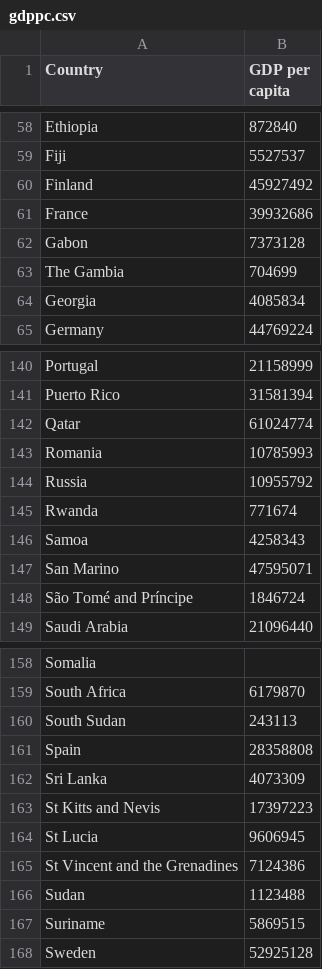
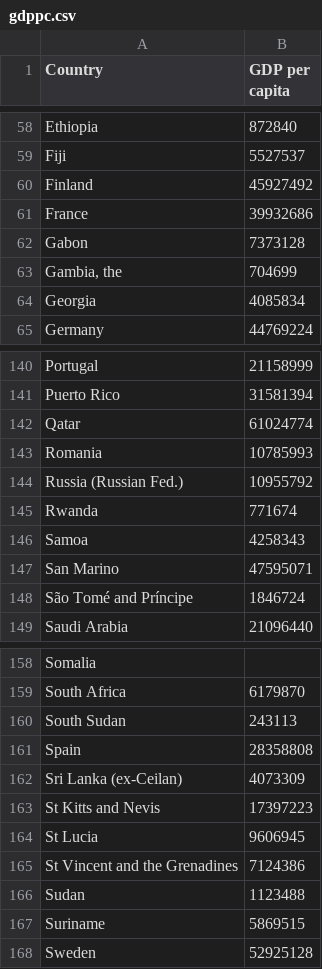
Before and after one commit to jakobsk/EoC, a CSV file: gdppc.csv, drawn as a sheet; only a part is shown, gaps mark what is left out; the diff covers the shown part only.

Commit message:
Normalise country names

```diff
--- a/gdppc.csv
+++ b/gdppc.csv
@@ -62,3 +62,3 @@ France,39932686
 Gabon,7373128
-The Gambia,704699
+"Gambia, the",704699
 Georgia,4085834
@@ -143,3 +143,3 @@ Qatar,61024774
 Romania,10785993
-Russia,10955792
+"Russia (Russian Fed.)",10955792
 Rwanda,771674
@@ -161,3 +161,3 @@ South Sudan,243113
 Spain,28358808
-Sri Lanka,4073309
+Sri Lanka (ex-Ceilan),4073309
 St Kitts and Nevis,17397223
```
Also changed, not shown: 19 edited cells elsewhere in this file.
